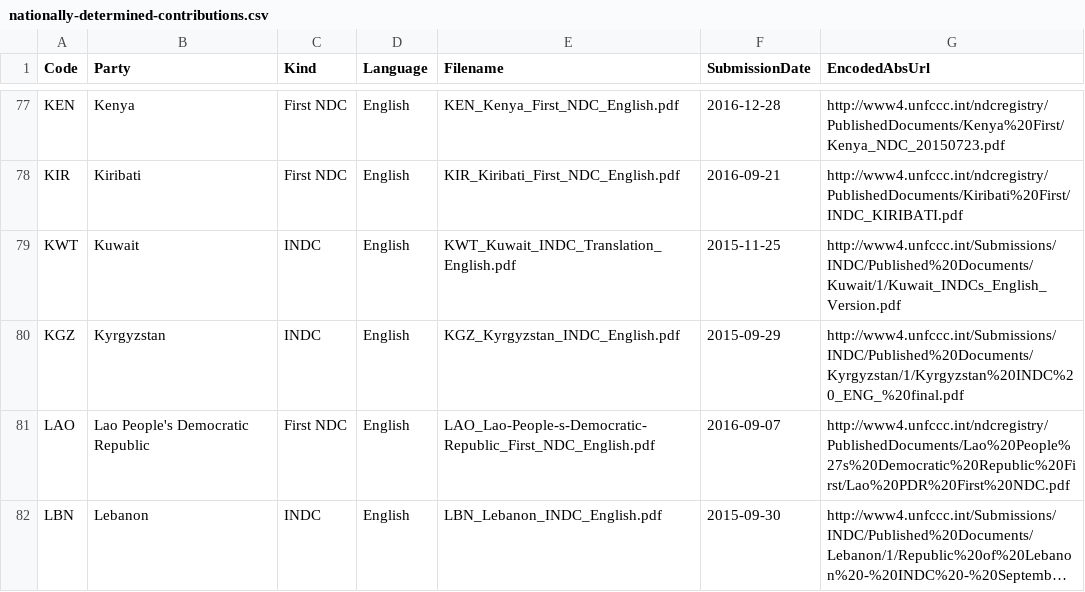
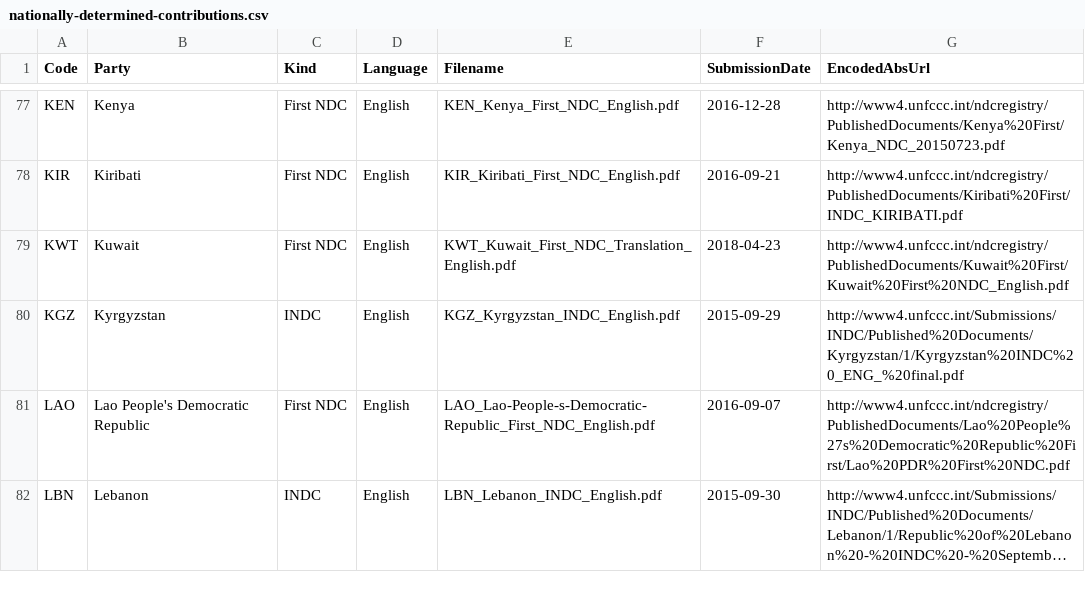
Before and after one commit to openclimatedata/national-climate-plans, a CSV file: data/nationally-determined-contributions.csv, drawn as a sheet; only a part is shown, gaps mark what is left out; long unchanged cells end in ….

```diff
--- a/data/nationally-determined-contributions.csv
+++ b/data/nationally-determined-contributions.csv
@@ -78,3 +78,3 @@ KEN,Kenya,First NDC,English,KEN_Kenya_First_NDC_English.pdf,2016-12-28,http://ww
 KIR,Kiribati,First NDC,English,KIR_Kiribati_First_NDC_English.pdf,2016-09-21,http://www4.unfccc.int/ndcregistry/PublishedDocuments/Kiribati%20First/INDC_KIRIBATI.pdf
-KWT,Kuwait,INDC,English,KWT_Kuwait_INDC_Translation_English.pdf,2015-11-25,http://www4.unfccc.int/Submissions/INDC/Published%20Documents/Kuwait/1/Kuwait_INDCs_English_Version.pdf
+KWT,Kuwait,First NDC,English,KWT_Kuwait_First_NDC_Translation_English.pdf,2018-04-23,http://www4.unfccc.int/ndcregistry/PublishedDocuments/Kuwait%20First/Kuwait%20First%20NDC_English.pdf
 KGZ,Kyrgyzstan,INDC,English,KGZ_Kyrgyzstan_INDC_English.pdf,2015-09-29,http://www4.unfccc.int/Submissions/INDC/Published%20Documents/Kyrgyzstan/1/Kyrgyzstan%20INDC%20_ENG_%20final.pdf
```
Also changed, not shown: 2 other files.
